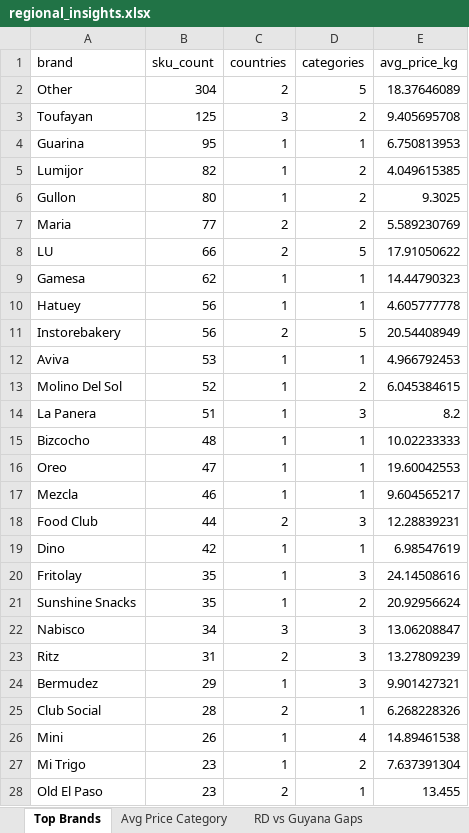
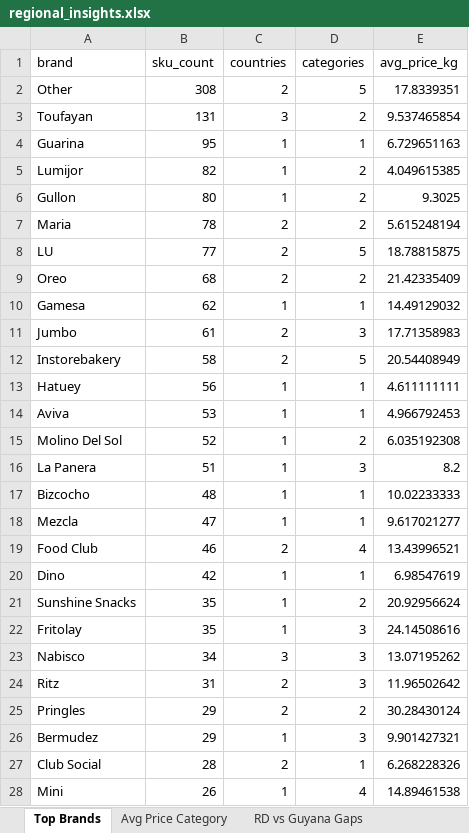
Before and after one commit to Colmau1971/caribbean_retail_ai, an Excel workbook: streamlit_data/regional_insights.xlsx, sheet Top Brands, drawn as a sheet; only a part is shown; the shorter side is filled out with more unchanged rows; values as stored, in another font and other column widths than the file's, no borders; removed rows and columns are numbered as before the commit, all else as after; the diff covers the shown part only; the diff names each change by its address in the sheet, - before the commit and + after, or states it on an @@ line.

```diff
--- a/streamlit_data/regional_insights.xlsx (sheet Top Brands)
+++ b/streamlit_data/regional_insights.xlsx (sheet Top Brands)
-B2 (sku_count): 304
+B2 (sku_count): 308
-E2 (avg_price_kg): 18.37646089
+E2 (avg_price_kg): 17.8339351
-B3 (sku_count): 125
+B3 (sku_count): 131
-E3 (avg_price_kg): 9.405695708
+E3 (avg_price_kg): 9.537465854
-E4 (avg_price_kg): 6.750813953
+E4 (avg_price_kg): 6.729651163
-B7 (sku_count): 77
+B7 (sku_count): 78
-E7 (avg_price_kg): 5.589230769
+E7 (avg_price_kg): 5.615248194
-B8 (sku_count): 66
+B8 (sku_count): 77
-E8 (avg_price_kg): 17.91050622
+E8 (avg_price_kg): 18.78815875
+row 9: Oreo | 68 | 2 | 2 | 21.42335409
-E10 (avg_price_kg): 14.44790323
+E10 (avg_price_kg): 14.49129032
-row 10: Hatuey | 56 | 1 | 1 | 4.605777778
+row 11: Jumbo | 61 | 2 | 3 | 17.71358983
-B12 (sku_count): 56
+B12 (sku_count): 58
+row 13: Hatuey | 56 | 1 | 1 | 4.611111111
-E15 (avg_price_kg): 6.045384615
+E15 (avg_price_kg): 6.035192308
-row 16: Oreo | 47 | 1 | 1 | 19.60042553
-B18 (sku_count): 46
+B18 (sku_count): 47
-E18 (avg_price_kg): 9.604565217
+E18 (avg_price_kg): 9.617021277
-B19 (sku_count): 44
+B19 (sku_count): 46
-D19 (categories): 3
+D19 (categories): 4
-E19 (avg_price_kg): 12.28839231
+E19 (avg_price_kg): 13.43996521
-E23 (avg_price_kg): 13.06208847
+E23 (avg_price_kg): 13.07195262
-E24 (avg_price_kg): 13.27809239
+E24 (avg_price_kg): 11.96502642
+row 25: Pringles | 29 | 2 | 2 | 30.28430124
```
Also changed, not shown: 89 added rows, 41 removed rows, 119 moved rows and 56 edited cells elsewhere in this sheet, sheet Premium Opportunities, sheet Same SKU Cross Country, sheet Avg Price Category, sheet Benchmark Bimbo, sheet RD vs Guyana Gaps, sheet Market Alerts, streamlit_data/caribbean_master_latest.xlsx, streamlit_data/price_alerts.xlsx.
